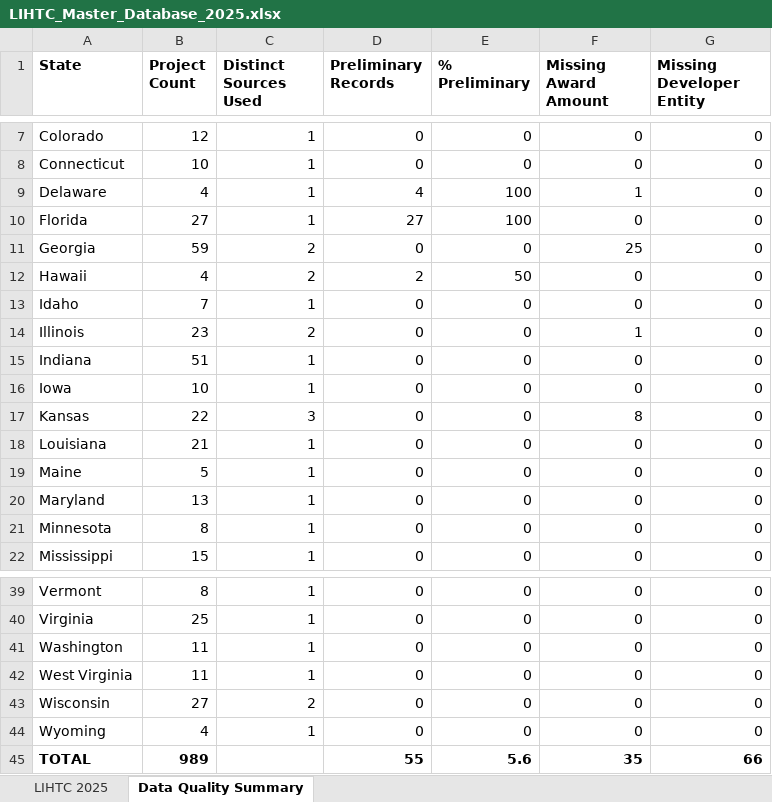
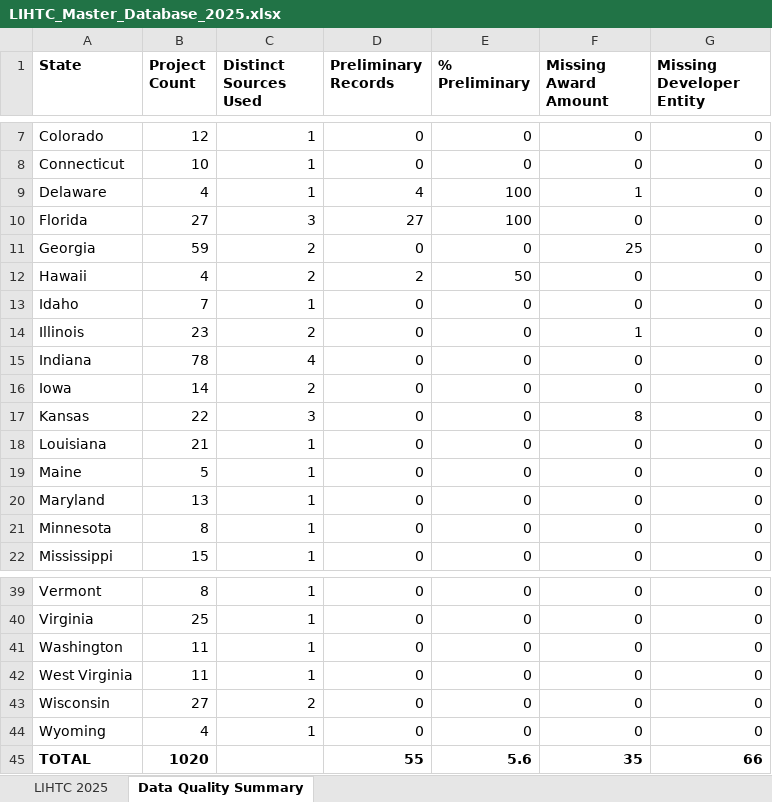
Before and after one commit to whimsicoul/LIHTC, an Excel workbook: LIHTC_Master_Database_2025.xlsx, sheet Data Quality Summary, drawn as a sheet; only a part is shown, gaps mark what is left out; values as stored, in another font and other column widths than the file's, no borders; the diff names each change by its address in the sheet, - before the commit and + after, or states it on an @@ line.

```diff
--- a/LIHTC_Master_Database_2025.xlsx (sheet Data Quality Summary)
+++ b/LIHTC_Master_Database_2025.xlsx (sheet Data Quality Summary)
-C10 (Distinct Sources Used): 1
+C10 (Distinct Sources Used): 3
-B15 (Project Count): 51
+B15 (Project Count): 78
-C15 (Distinct Sources Used): 1
+C15 (Distinct Sources Used): 4
-B16 (Project Count): 10
+B16 (Project Count): 14
-C16 (Distinct Sources Used): 1
+C16 (Distinct Sources Used): 2
-B45 (Project Count): 989
+B45 (Project Count): 1020
```
Also changed, not shown: sheet LIHTC 2025, 17 other files.
